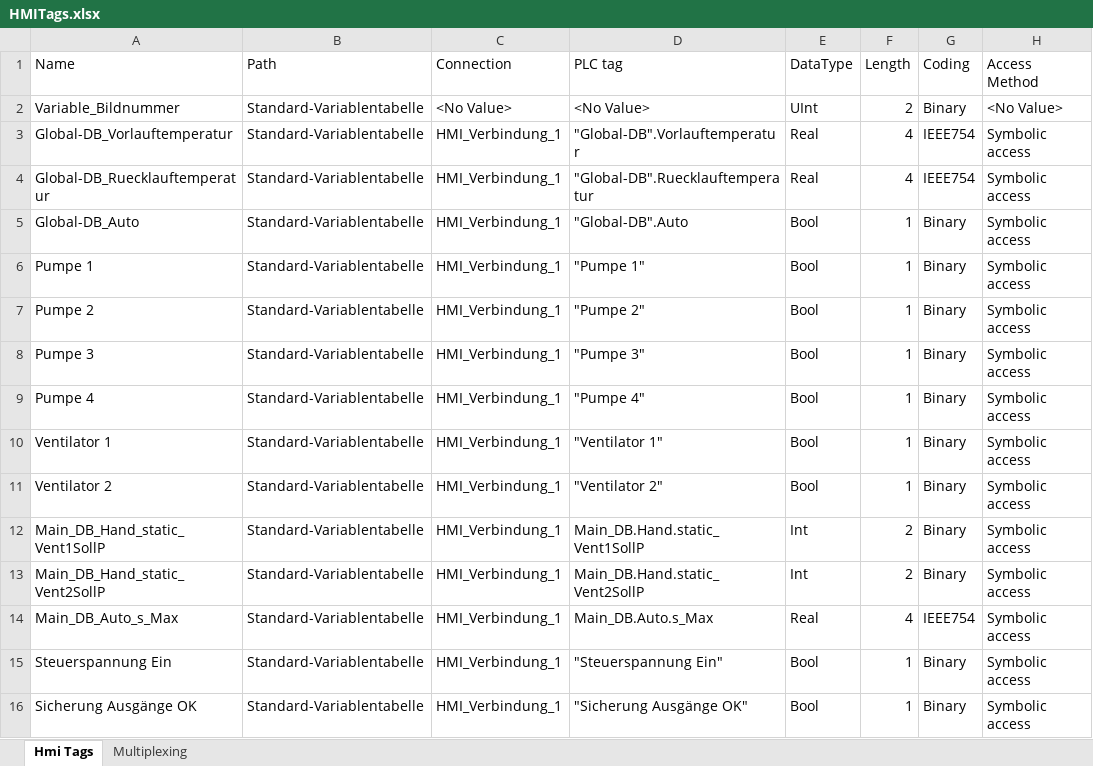
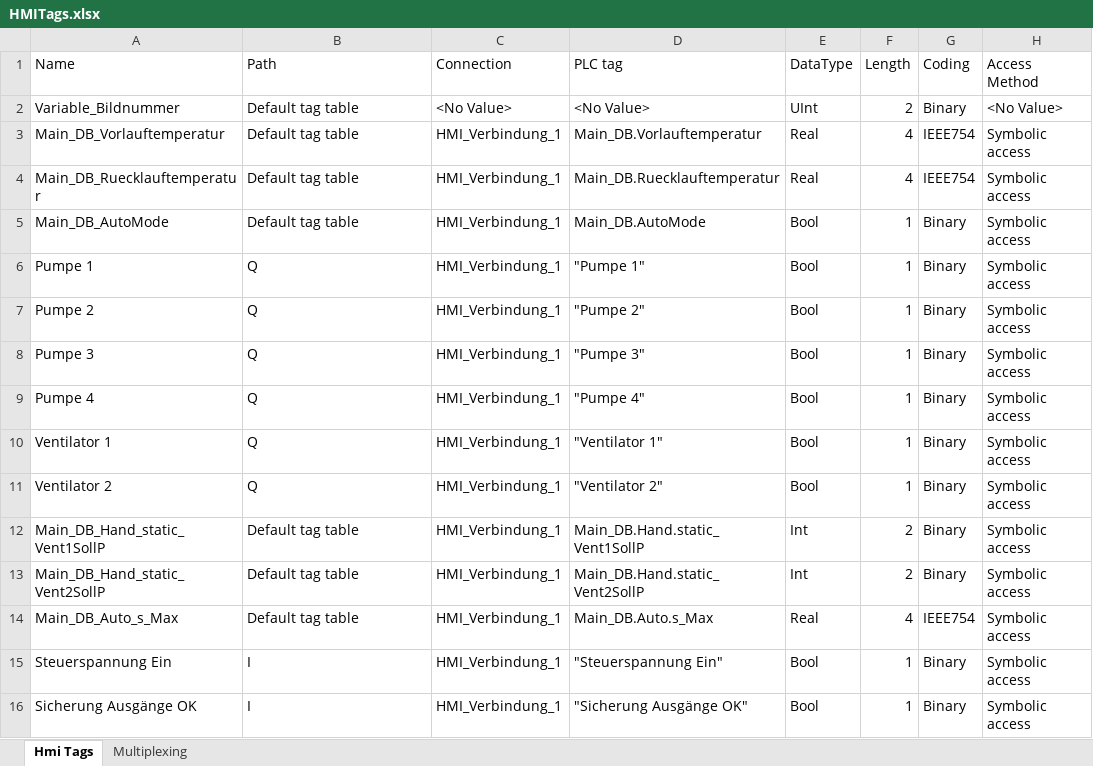
Before and after one commit to Kelturio/KWT_80621, an Excel workbook: SRC/HMITags.xlsx, sheet Hmi Tags, drawn as a sheet; only a part is shown; values as stored, in another font and other column widths than the file's, no borders; the diff covers the shown part only; the diff names each change by its address in the sheet, - before the commit and + after, or states it on an @@ line.

```diff
--- a/SRC/HMITags.xlsx (sheet Hmi Tags)
+++ b/SRC/HMITags.xlsx (sheet Hmi Tags)
-B2:B5 (Path): Standard-Variablentabelle
+B2:B5 (Path): Default tag table
-A3 (Name): Global-DB_Vorlauftemperatur
+A3 (Name): Main_DB_Vorlauftemperatur
-D3 (PLC tag): "Global-DB".Vorlauftemperatur
+D3 (PLC tag): Main_DB.Vorlauftemperatur
-A4 (Name): Global-DB_Ruecklauftemperatur
+A4 (Name): Main_DB_Ruecklauftemperatur
-D4 (PLC tag): "Global-DB".Ruecklauftemperatur
+D4 (PLC tag): Main_DB.Ruecklauftemperatur
-A5 (Name): Global-DB_Auto
+A5 (Name): Main_DB_AutoMode
-D5 (PLC tag): "Global-DB".Auto
+D5 (PLC tag): Main_DB.AutoMode
-B6:B11 (Path): Standard-Variablentabelle
+B6:B11 (Path): Q
-B12:B14 (Path): Standard-Variablentabelle
+B12:B14 (Path): Default tag table
-B15:B16 (Path): Standard-Variablentabelle
+B15:B16 (Path): I
```
Also changed, not shown: 3 added rows, 2 removed rows and 116 edited cells elsewhere in this sheet, SRC/PLCTags.xlsx, 55 other files.
